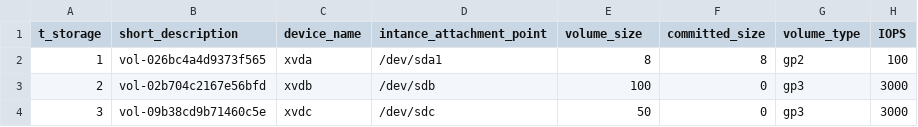
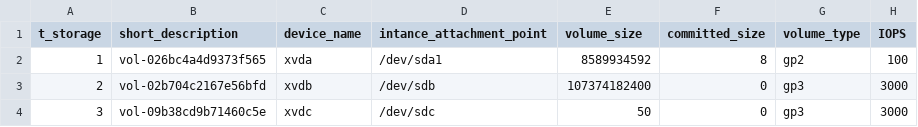
Before and after one commit to TCS2211194M1/Antares_project, a CSV file: tablas/t_storage.csv, drawn as a sheet; only a part is shown; the diff names each change by its address in the sheet, - before the commit and + after, or states it on an @@ line.

Commit message:
Update t_storage.csv

```diff
--- a/tablas/t_storage.csv
+++ b/tablas/t_storage.csv
-E2 (volume_size): 8
+E2 (volume_size): 8589934592
-E3 (volume_size): 100
+E3 (volume_size): 107374182400
```
